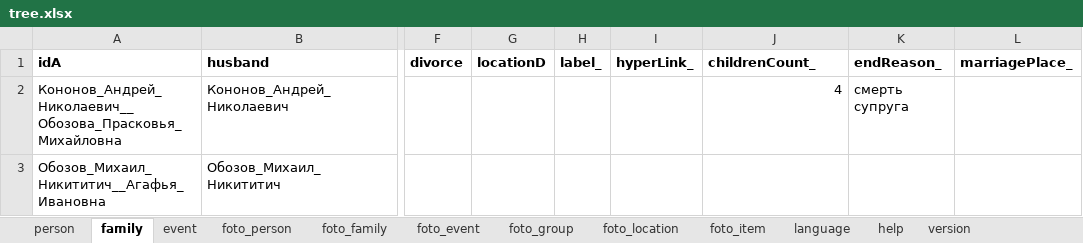
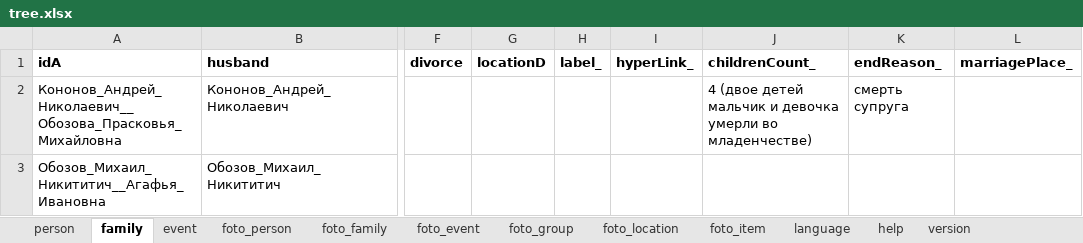
Before and after one commit to bpmbpm/family-tree, an Excel workbook: ver6/tree.xlsx, sheet family, drawn as a sheet; only a part is shown, gaps mark what is left out; values as stored, in another font and other column widths than the file's, no borders; the diff names each change by its address in the sheet, - before the commit and + after, or states it on an @@ line.

```diff
--- a/ver6/tree.xlsx (sheet family)
+++ b/ver6/tree.xlsx (sheet family)
-J2 (childrenCount_): 4
+J2 (childrenCount_): 4 (двое детей мальчик и девочка умерли во младенчестве)
```
Also changed, not shown: sheet person.
